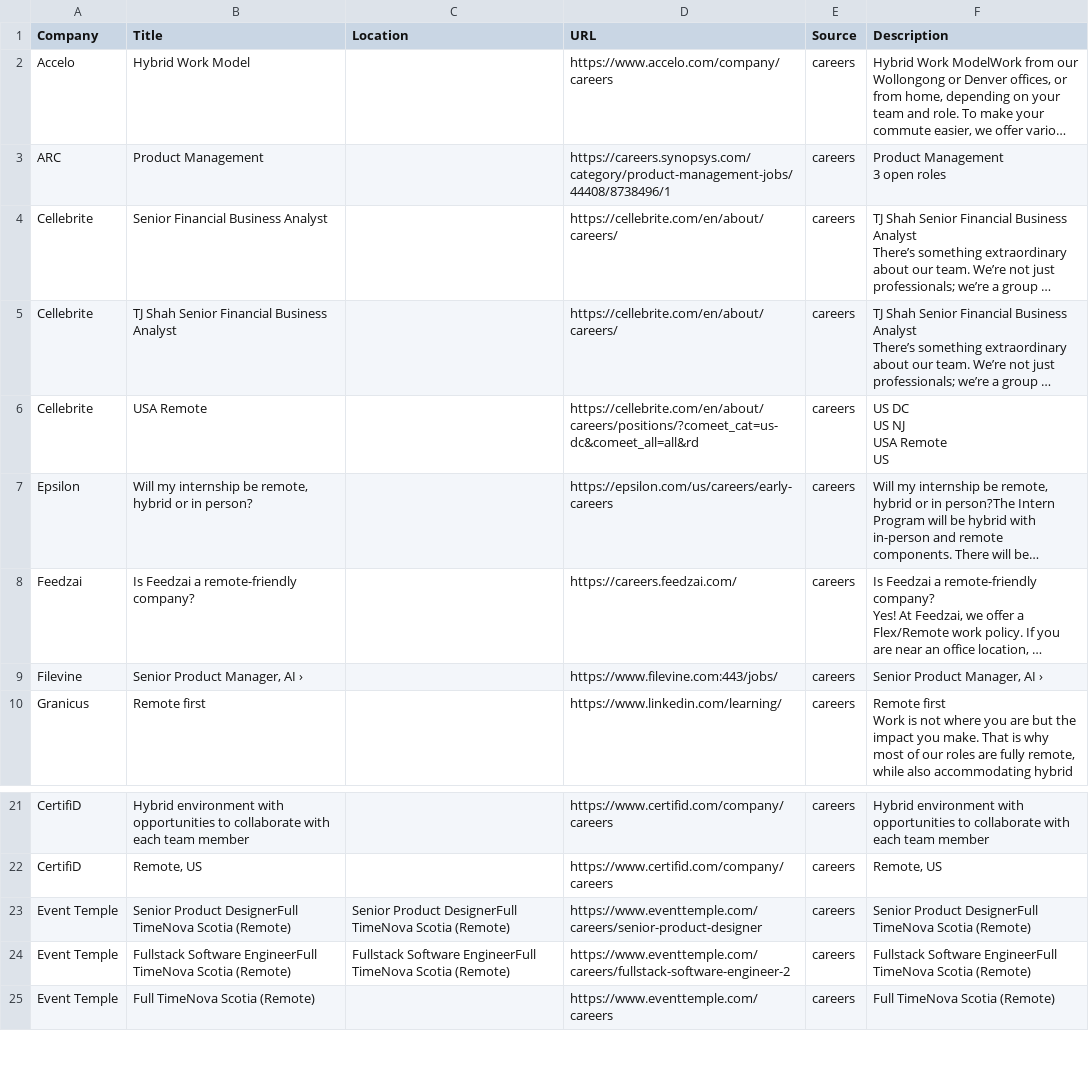
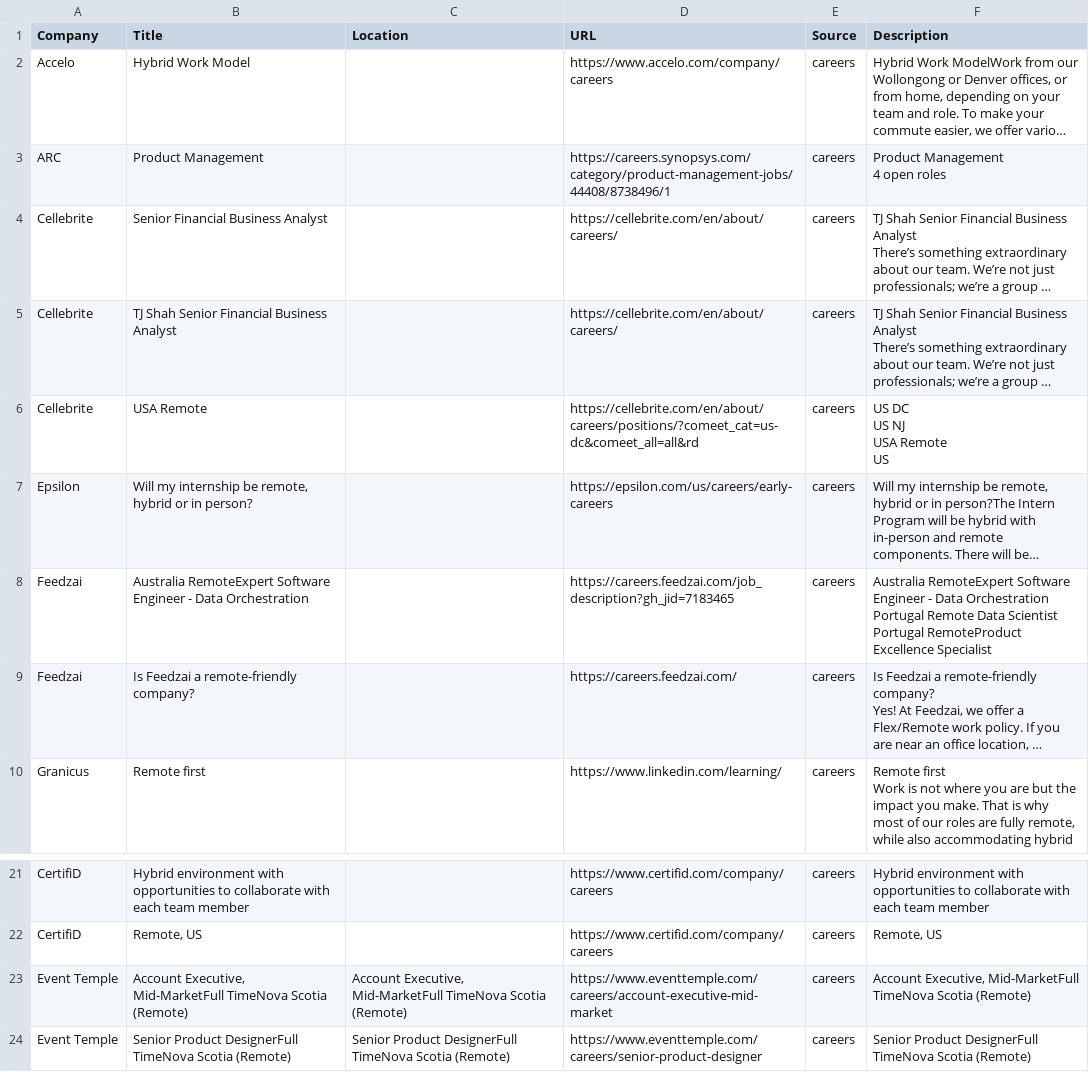
Before and after one commit to starstead/job-scraper, a CSV file: results/target_jobs.csv, drawn as a sheet; only a part is shown, gaps mark what is left out; the shorter side is filled out with more unchanged rows; long unchanged cells end in …; removed rows and columns are numbered as before the commit, all else as after; ↵ is a line break in a cell; the diff names each change by its address in the sheet, - before the commit and + after, or states it on an @@ line.

```diff
--- a/results/target_jobs.csv
+++ b/results/target_jobs.csv
-F3 (Description): Product Management ↵ 3 open roles
+F3 (Description): Product Management ↵ 4 open roles
+row 8: Feedzai | Australia RemoteExpert Software Engineer - Data Orchestration |  | https://careers.feedzai.com/job_description?gh_jid=7183465 | careers | Australia RemoteExpert Software Engineer - Data Orchestration ↵ Portugal Remote Data Scientist ↵ Portugal RemoteProduct Excellence Specialist
-row 9: Filevine | Senior Product Manager, AI › |  | https://www.filevine.com:443/jobs/ | careers | Senior Product Manager, AI ›
+row 23: Event Temple | Account Executive, Mid-MarketFull TimeNova Scotia (Remote) | Account Executive, Mid-MarketFull TimeNova Scotia (Remote) | https://www.eventtemple.com/careers/account-executive-mid-market | careers | Account Executive, Mid-MarketFull TimeNova Scotia (Remote)
```
Also changed, not shown: 1 other file.
